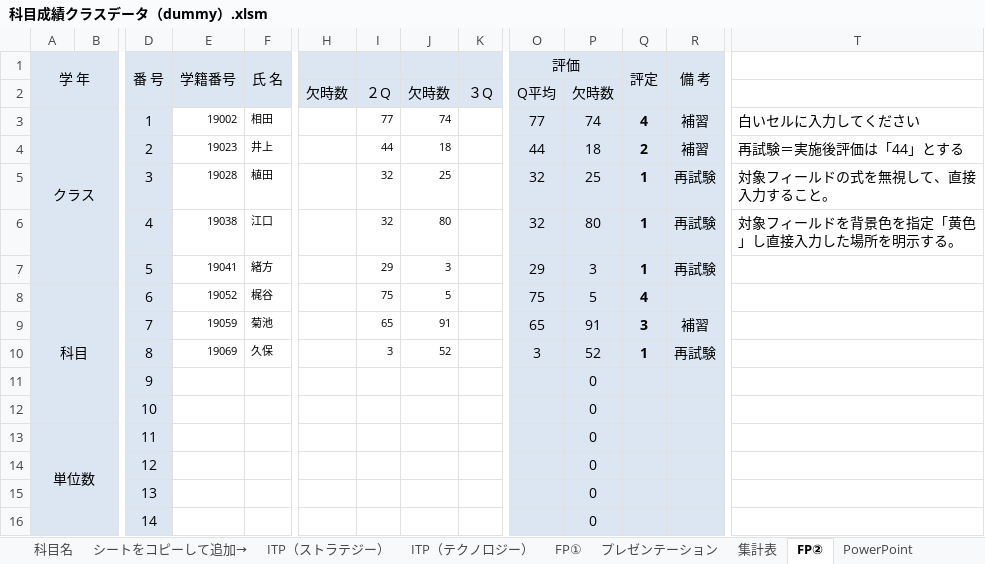
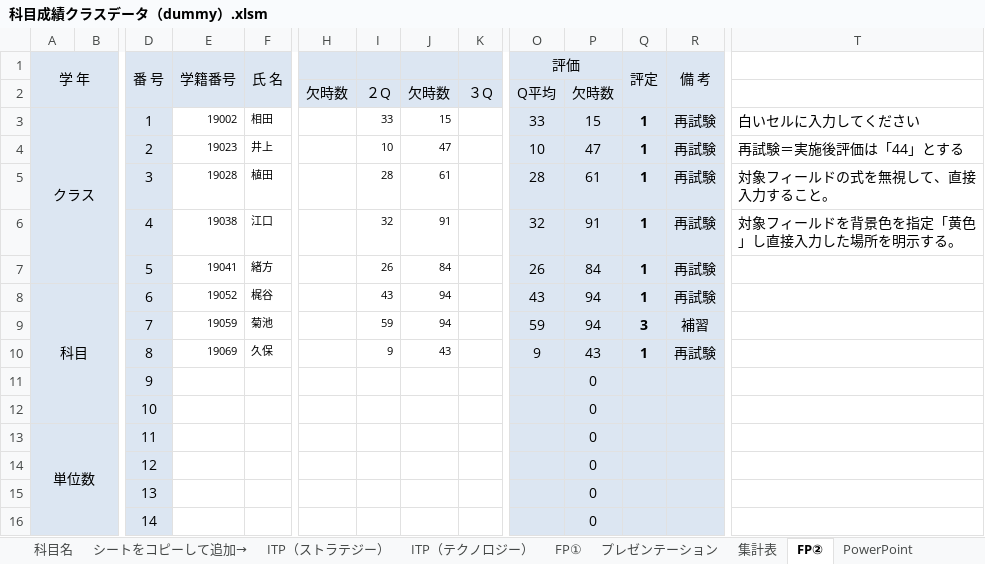
Before and after one commit to ckg19002/UiPath, an Excel workbook: ゼミ課題11月期_植田配布/files/課題３/科目成績クラスデータ（dummy）.xlsm, sheet FP②, drawn as a sheet; only a part is shown, gaps mark what is left out; values as stored, in another font and other column widths than the file's, no borders; conditional formats not drawn; removed rows and columns are numbered as before the commit, all else as after; rows hold the shown columns only; the diff covers the shown part only; the diff names each change by its address in the sheet, - before the commit and + after, or states it on an @@ line.

```diff
--- a/ゼミ課題11月期_植田配布/files/課題３/科目成績クラスデータ（dummy）.xlsm (sheet FP②)
+++ b/ゼミ課題11月期_植田配布/files/課題３/科目成績クラスデータ（dummy）.xlsm (sheet FP②)
-I3: 77
+I3: 33
-J3: 74
+J3: 15
-O3 (評価): 77
+O3 (評価): 33
-P3: 74
+P3: 15
-Q3 (評定): 4
+Q3 (評定): 1
-R3 (備 考): 補習
+R3 (備 考): 再試験
-row 4:  |  | 2 | 19023 | 井上 |  | 44 | 18 |  | 44 | 18 | 2 | 補習 | 再試験＝実施後評価は「44」とする
+row 4:  |  | 2 | 19023 | 井上 |  | 10 | 47 |  | 10 | 47 | 1 | 再試験 | 再試験＝実施後評価は「44」とする
-I5: 32
+I5: 28
-J5: 25
+J5: 61
-O5 (評価): 32
+O5 (評価): 28
-P5: 25
+P5: 61
-J6: 80
+J6: 91
-P6: 80
+P6: 91
-I7: 29
+I7: 26
-J7: 3
+J7: 84
-O7 (評価): 29
+O7 (評価): 26
-P7: 3
+P7: 84
-I8: 75
+I8: 43
-J8: 5
+J8: 94
-O8 (評価): 75
+O8 (評価): 43
-P8: 5
+P8: 94
-Q8 (評定): 4
+Q8 (評定): 1
-R8 (備 考): (empty)
+R8 (備 考): 再試験
-I9: 65
+I9: 59
-J9: 91
+J9: 94
-O9 (評価): 65
+O9 (評価): 59
-P9: 91
+P9: 94
-I10: 3
+I10: 9
-J10: 52
+J10: 43
-O10 (評価): 3
+O10 (評価): 9
-P10: 52
+P10: 43
```
Also changed, not shown: 1 edited cell elsewhere in this sheet, sheet ITP（テクノロジー）, sheet キャリアプラン, sheet PowerPoint, sheet FP①, sheet RPA演習, sheet ITP（マネージメント）, 3 more sheets, charts or pictures, 16 other files.
